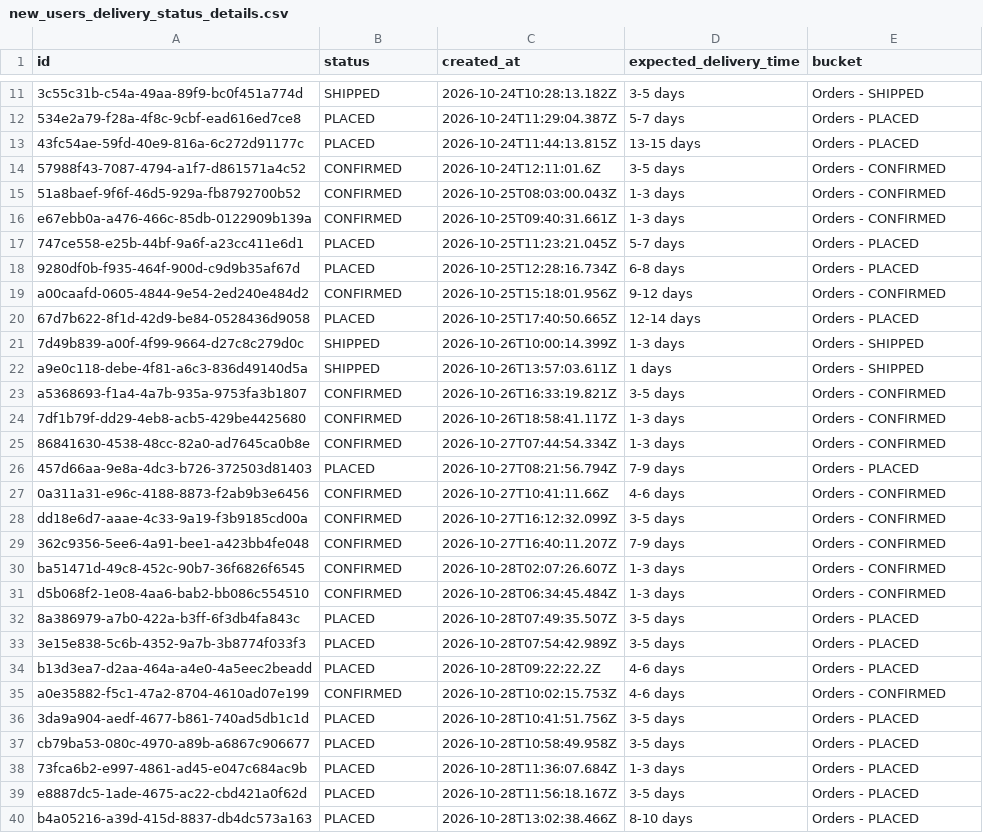
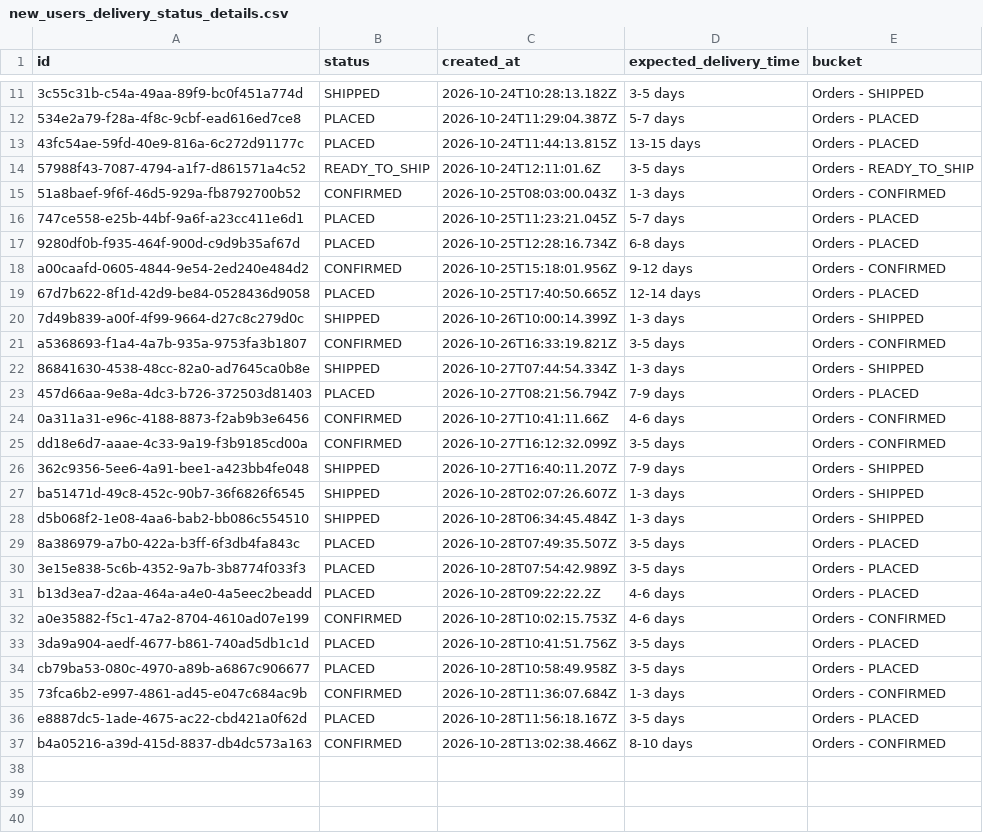
Before and after one commit to Amankr0402/Daily-Sales-Revenue-Report, a CSV file: data/new_users_delivery_status_details.csv, drawn as a sheet; only a part is shown, gaps mark what is left out; removed rows and columns are numbered as before the commit, all else as after; the diff names each change by its address in the sheet, - before the commit and + after, or states it on an @@ line.

```diff
--- a/data/new_users_delivery_status_details.csv
+++ b/data/new_users_delivery_status_details.csv
-B14 (status): CONFIRMED
+B14 (status): READY_TO_SHIP
-E14 (bucket): Orders - CONFIRMED
+E14 (bucket): Orders - READY_TO_SHIP
-row 16: e67ebb0a-a476-466c-85db-0122909b139a | CONFIRMED | 2026-10-25T09:40:31.661Z | 1-3 days | Orders - CONFIRMED
-row 22: a9e0c118-debe-4f81-a6c3-836d49140d5a | SHIPPED | 2026-10-26T13:57:03.611Z | 1 days | Orders - SHIPPED
-row 24: 7df1b79f-dd29-4eb8-acb5-429be4425680 | CONFIRMED | 2026-10-26T18:58:41.117Z | 1-3 days | Orders - CONFIRMED
-B22 (status): CONFIRMED
+B22 (status): SHIPPED
-E22 (bucket): Orders - CONFIRMED
+E22 (bucket): Orders - SHIPPED
-B26:B28 (status): CONFIRMED
+B26:B28 (status): SHIPPED
-E26:E28 (bucket): Orders - CONFIRMED
+E26:E28 (bucket): Orders - SHIPPED
-B35 (status): PLACED
+B35 (status): CONFIRMED
-E35 (bucket): Orders - PLACED
+E35 (bucket): Orders - CONFIRMED
-B37 (status): PLACED
+B37 (status): CONFIRMED
-E37 (bucket): Orders - PLACED
+E37 (bucket): Orders - CONFIRMED
```
Also changed, not shown: data/active_sub_no_orders_details.csv, data/secondary_sales_sheet.csv, 32 other files.
